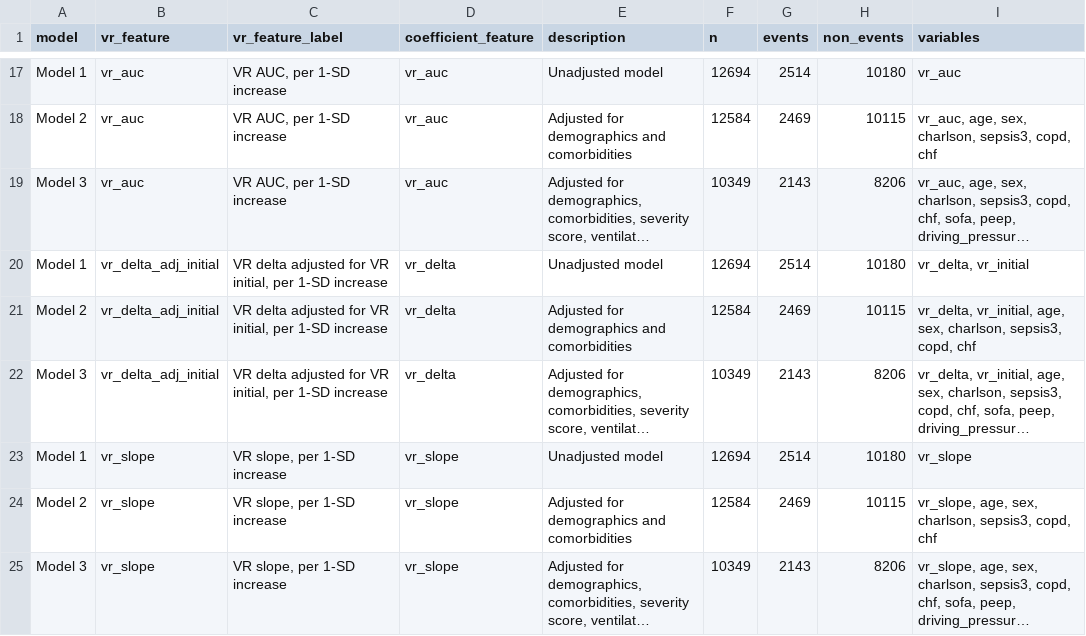
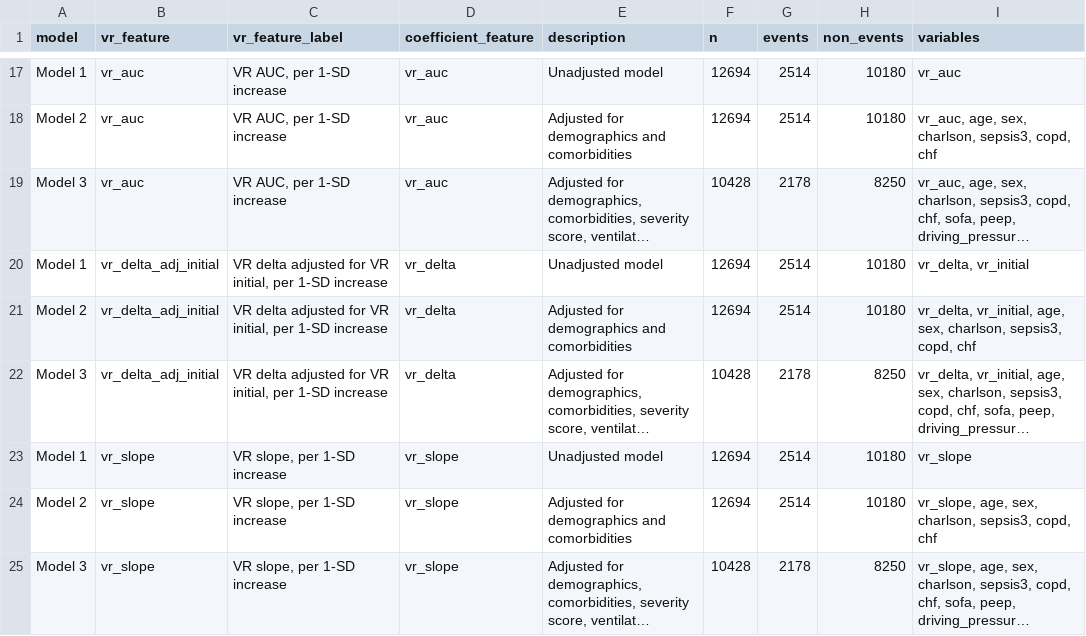
Before and after one commit to 245429488zc-svg/vr-dynamic-features-mimic-eicu, a CSV file: 05_round2_rebuild/Table2_model_definitions_and_counts.csv, drawn as a sheet; only a part is shown, gaps mark what is left out; long unchanged cells end in …; the diff covers the shown part only; the diff names each change by its address in the sheet, - before the commit and + after, or states it on an @@ line.

```diff
--- a/05_round2_rebuild/Table2_model_definitions_and_counts.csv
+++ b/05_round2_rebuild/Table2_model_definitions_and_counts.csv
-F18 (n): 12584
+F18 (n): 12694
-G18 (events): 2469
+G18 (events): 2514
-H18 (non_events): 10115
+H18 (non_events): 10180
-F19 (n): 10349
+F19 (n): 10428
-G19 (events): 2143
+G19 (events): 2178
-H19 (non_events): 8206
+H19 (non_events): 8250
-F21 (n): 12584
+F21 (n): 12694
-G21 (events): 2469
+G21 (events): 2514
-H21 (non_events): 10115
+H21 (non_events): 10180
-F22 (n): 10349
+F22 (n): 10428
-G22 (events): 2143
+G22 (events): 2178
-H22 (non_events): 8206
+H22 (non_events): 8250
-F24 (n): 12584
+F24 (n): 12694
-G24 (events): 2469
+G24 (events): 2514
-H24 (non_events): 10115
+H24 (non_events): 10180
-F25 (n): 10349
+F25 (n): 10428
-G25 (events): 2143
+G25 (events): 2178
-H25 (non_events): 8206
+H25 (non_events): 8250
```
Also changed, not shown: 30 edited cells elsewhere in this file, 05_round2_rebuild/anchor_single_feature_OR.csv, 1 other file.
